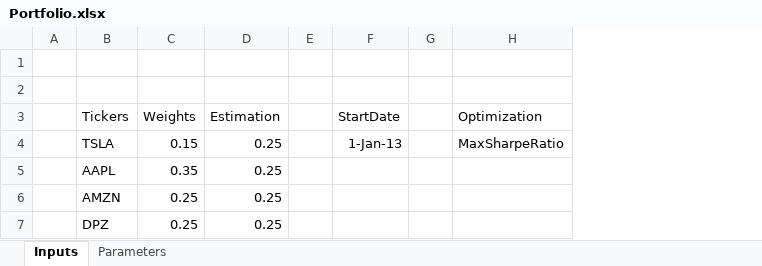
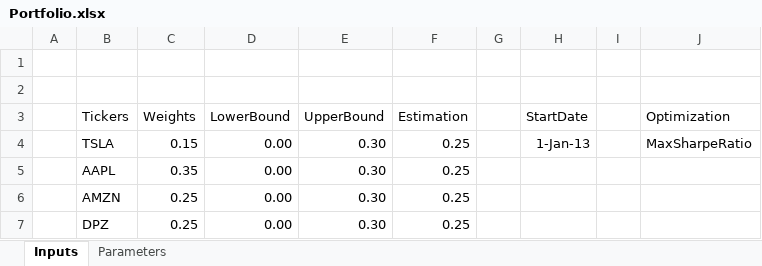
Before and after one commit to gorostuck/portfolio-tools, an Excel workbook: Portfolio.xlsx, sheet Inputs, drawn as a sheet; values as stored, in another font and other column widths than the file's, no borders; conditional formats not drawn; the diff names each change by its address in the sheet, - before the commit and + after, or states it on an @@ line.

Commit message:
Added portfolio constraints

```diff
--- a/Portfolio.xlsx (sheet Inputs)
+++ b/Portfolio.xlsx (sheet Inputs)
+column D (LowerBound), rows 4-7: all 0.00
+column E (UpperBound), rows 4-7: all 0.30
```
Also changed, not shown: 1 other file.
